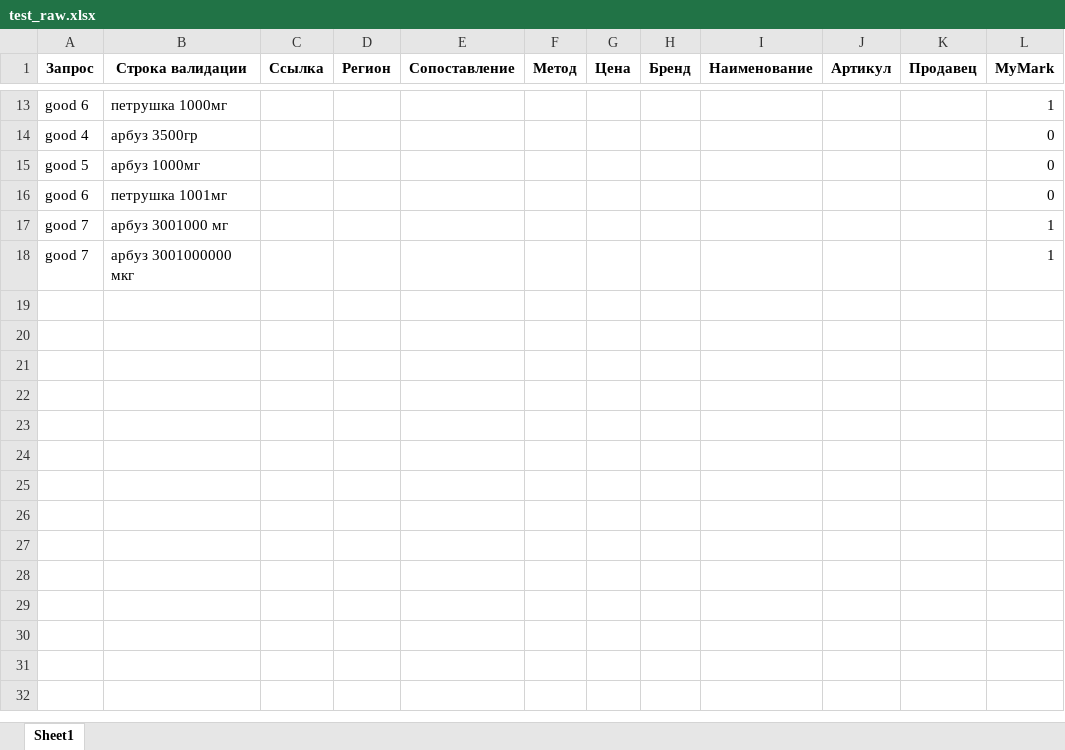
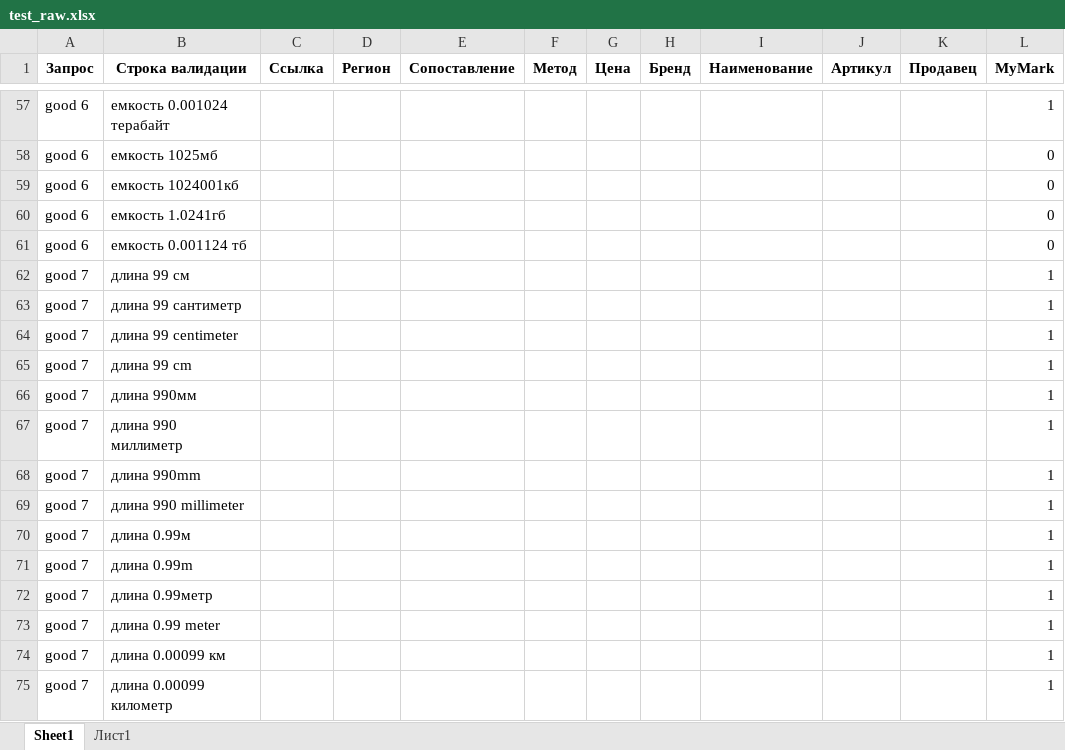
Before and after one commit to IvanTom2/FTS, an Excel workbook: test_raw.xlsx, sheet Sheet1, drawn as a sheet; only a part is shown, gaps mark what is left out; values as stored, in another font and other column widths than the file's, no borders; addresses are those after the commit; the diff covers the shown part only; the diff names each change by its address in the sheet, - before the commit and + after, or states it on an @@ line.

```diff
--- a/test_raw.xlsx (sheet Sheet1)
+++ b/test_raw.xlsx (sheet Sheet1)
+sheet tab: Лист1
-B57 (Строка валидации): петрушка 1000мг
+B57 (Строка валидации): емкость 0.001024 терабайт
-A58 (Запрос): good 4
+A58 (Запрос): good 6
-B58 (Строка валидации): арбуз 3500гр
+B58 (Строка валидации): емкость 1025мб
-A59 (Запрос): good 5
+A59 (Запрос): good 6
-B59 (Строка валидации): арбуз 1000мг
+B59 (Строка валидации): емкость 1024001кб
-B60 (Строка валидации): петрушка 1001мг
+B60 (Строка валидации): емкость 1.0241гб
+row 61: good 6 | емкость 0.001124 тб |  |  |  |  |  |  |  |  |  | 0
+row 62: good 7 | длина 99 см |  |  |  |  |  |  |  |  |  | 1
+row 63: good 7 | длина 99 сантиметр |  |  |  |  |  |  |  |  |  | 1
+row 64: good 7 | длина 99 centimeter |  |  |  |  |  |  |  |  |  | 1
+row 65: good 7 | длина 99 cm |  |  |  |  |  |  |  |  |  | 1
+row 66: good 7 | длина 990мм |  |  |  |  |  |  |  |  |  | 1
+row 67: good 7 | длина 990 миллиметр |  |  |  |  |  |  |  |  |  | 1
+row 68: good 7 | длина 990mm |  |  |  |  |  |  |  |  |  | 1
+row 69: good 7 | длина 990 millimeter |  |  |  |  |  |  |  |  |  | 1
+row 70: good 7 | длина 0.99м |  |  |  |  |  |  |  |  |  | 1
+row 71: good 7 | длина 0.99m |  |  |  |  |  |  |  |  |  | 1
+row 72: good 7 | длина 0.99метр |  |  |  |  |  |  |  |  |  | 1
+row 73: good 7 | длина 0.99 meter |  |  |  |  |  |  |  |  |  | 1
-B74 (Строка валидации): арбуз 3001000 мг
+B74 (Строка валидации): длина 0.00099 км
-B75 (Строка валидации): арбуз 3001000000 мкг
+B75 (Строка валидации): длина 0.00099 километр
```
Also changed, not shown: 69 added rows and 7 edited cells elsewhere in this sheet, test_semantic.xlsx, 14 other files.
